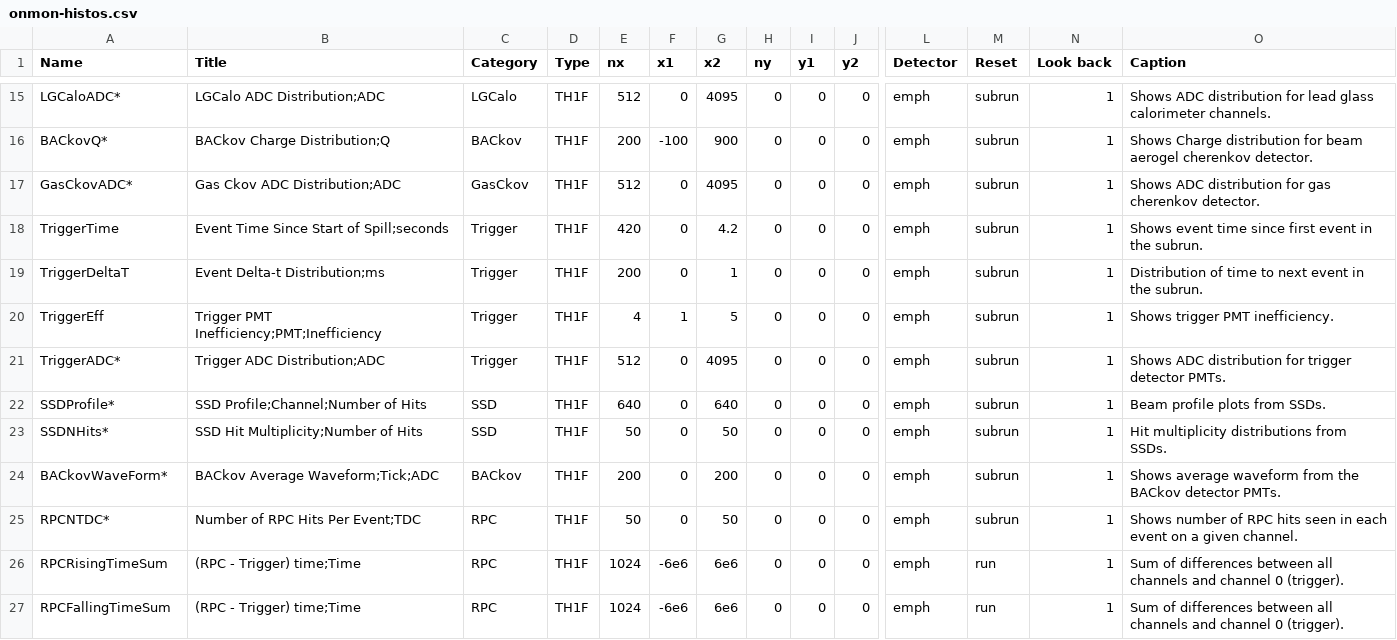
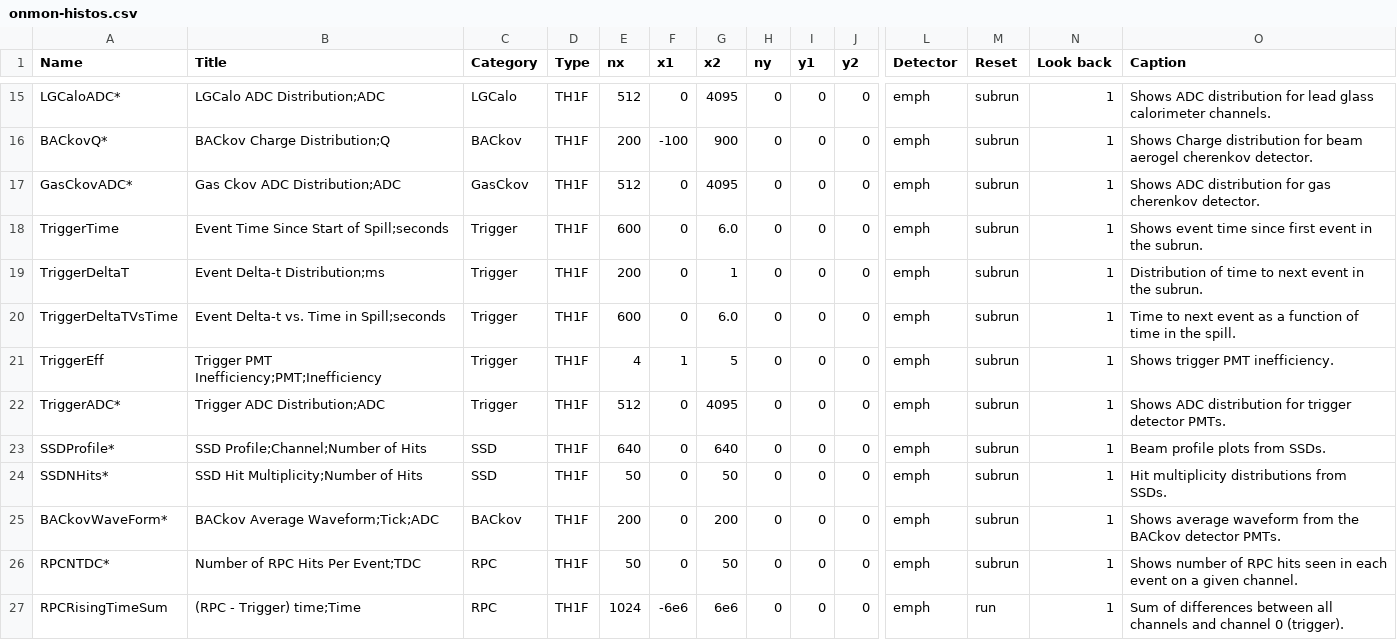
Before and after one commit to EMPHATICSoft/emphaticsoft, a CSV file: OnlineMonitoring/util/onmon-histos.csv, drawn as a sheet; only a part is shown, gaps mark what is left out; the shorter side is filled out with more unchanged rows; rows hold the shown columns only; the diff names each change by its address in the sheet, - before the commit and + after, or states it on an @@ line.

Commit message:
Add event dt vs. event t plot.  Gives a sense of the beam intensity within the spill.  But there seems to be a weird timing offset that I haven't figured out yet...

```diff
--- a/OnlineMonitoring/util/onmon-histos.csv
+++ b/OnlineMonitoring/util/onmon-histos.csv
-E18 (nx): 420
+E18 (nx): 600
-G18 (x2): 4.2
+G18 (x2): 6.0
+row 20: TriggerDeltaTVsTime | Event Delta-t vs. Time in Spill;seconds | Trigger | TH1F | 600 | 0 | 6.0 | 0 | 0 | 0 | emph | subrun | 1 | Time to next event as a function of time in the spill.
```
Also changed, not shown: 1 other file.
